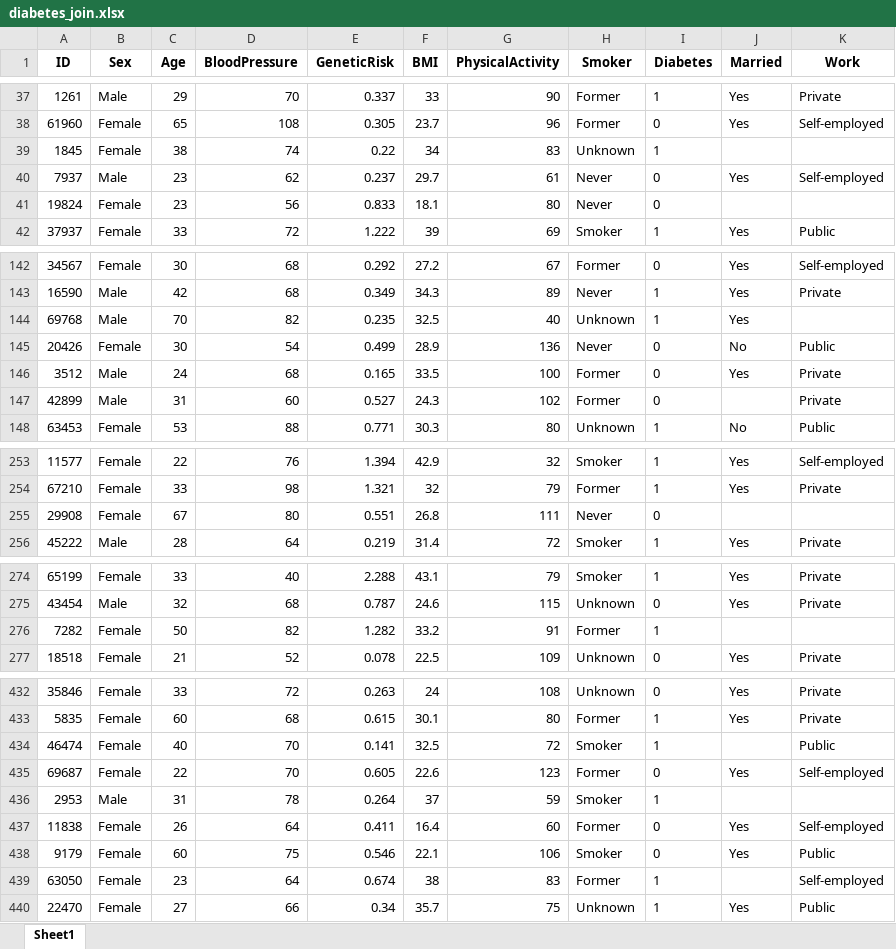
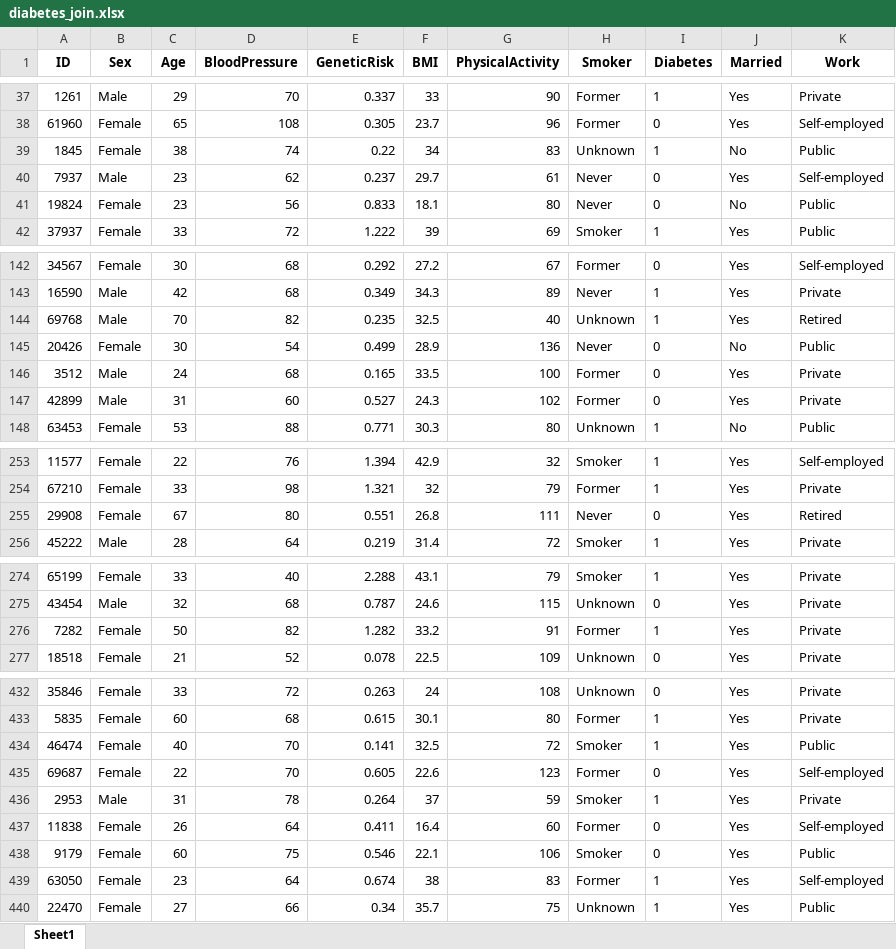
Before and after one commit to Center-for-Health-Data-Science/R4DataScience, an Excel workbook: out/diabetes_join.xlsx, sheet Sheet1, drawn as a sheet; only a part is shown, gaps mark what is left out; values as stored, in another font and other column widths than the file's, no borders; the diff covers the shown part only; the diff names each change by its address in the sheet, - before the commit and + after, or states it on an @@ line.

```diff
--- a/out/diabetes_join.xlsx (sheet Sheet1)
+++ b/out/diabetes_join.xlsx (sheet Sheet1)
-J39 (Married): (empty)
+J39 (Married): No
-K39 (Work): (empty)
+K39 (Work): Public
-J41 (Married): (empty)
+J41 (Married): No
-K41 (Work): (empty)
+K41 (Work): Public
-K144 (Work): (empty)
+K144 (Work): Retired
-J147 (Married): (empty)
+J147 (Married): Yes
-J255 (Married): (empty)
+J255 (Married): Yes
-K255 (Work): (empty)
+K255 (Work): Retired
-J276 (Married): (empty)
+J276 (Married): Yes
-K276 (Work): (empty)
+K276 (Work): Private
-J434 (Married): (empty)
+J434 (Married): Yes
-J436 (Married): (empty)
+J436 (Married): Yes
-K436 (Work): (empty)
+K436 (Work): Private
-J439 (Married): (empty)
+J439 (Married): Yes
```
Also changed, not shown: 8 edited cells elsewhere in this sheet, data/df_glucose.xlsx, data/df_sales_1.xlsx, 10 other files.
